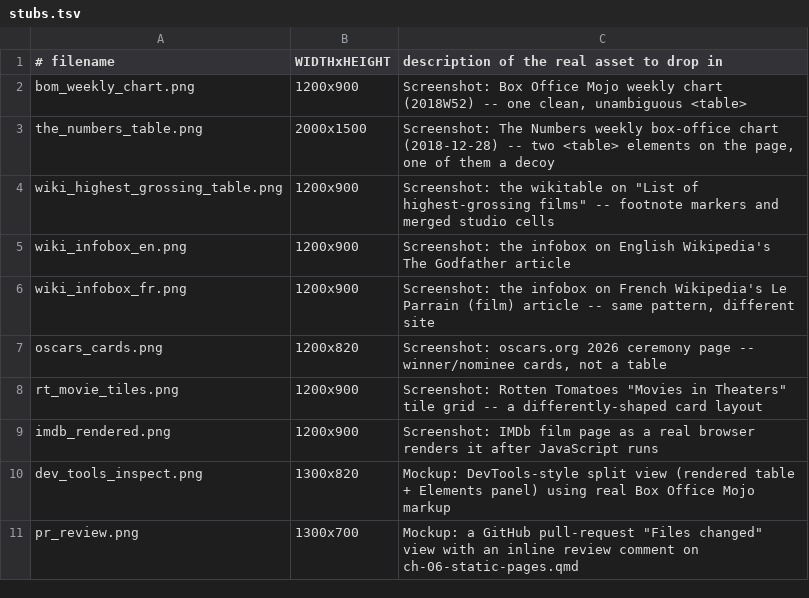
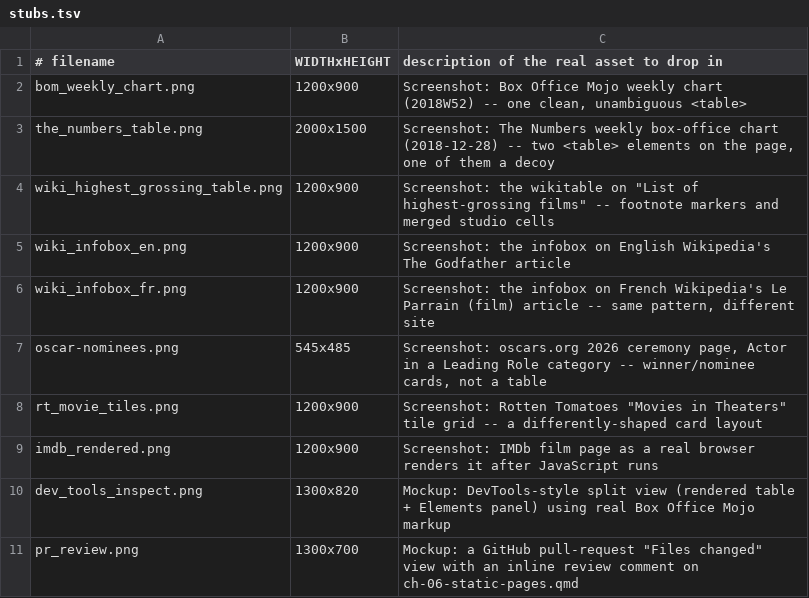
Before and after one commit to cuinfoscience/INFO4617-Fall2026, a TSV file: slides/week-06/img/stubs.tsv, drawn as a sheet; removed rows and columns are numbered as before the commit, all else as after; the diff names each change by its address in the sheet, - before the commit and + after, or states it on an @@ line.

```diff
--- a/slides/week-06/img/stubs.tsv
+++ b/slides/week-06/img/stubs.tsv
-row 7: oscars_cards.png | 1200x820 | Screenshot: oscars.org 2026 ceremony page -- winner/nominee cards, not a table
+row 7: oscar-nominees.png | 545x485 | Screenshot: oscars.org 2026 ceremony page, Actor in a Leading Role category -- winner/nominee cards, not a table
```
Also changed, not shown: 3 other files.
